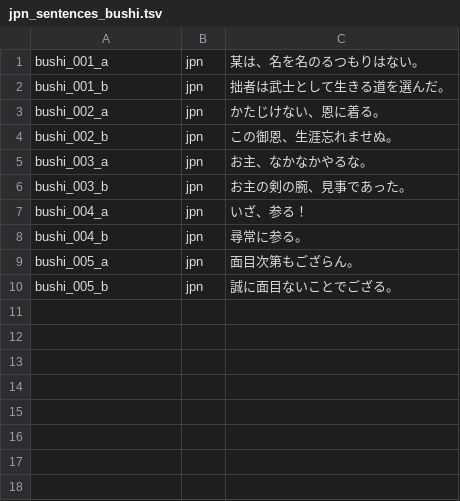
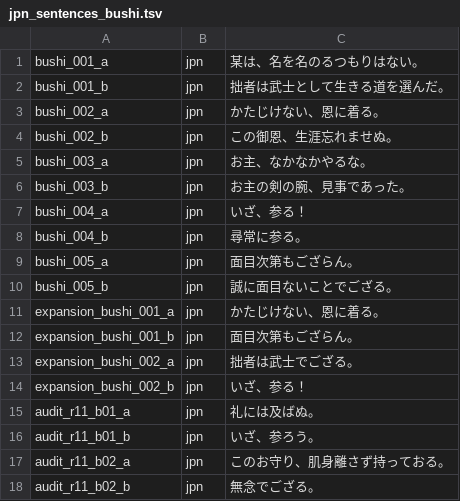
Before and after one commit to jomof/kotogram, a TSV file: data/jpn_sentences_bushi.tsv, drawn as a sheet; the diff names each change by its address in the sheet, - before the commit and + after, or states it on an @@ line.

```diff
--- a/data/jpn_sentences_bushi.tsv
+++ b/data/jpn_sentences_bushi.tsv
+row 11: expansion_bushi_001_a | jpn | かたじけない、恩に着る。
+row 12: expansion_bushi_001_b | jpn | 面目次第もござらん。
+row 13: expansion_bushi_002_a | jpn | 拙者は武士でござる。
+row 14: expansion_bushi_002_b | jpn | いざ、参る！
+row 15: audit_r11_b01_a | jpn | 礼には及ばぬ。
+row 16: audit_r11_b01_b | jpn | いざ、参ろう。
+row 17: audit_r11_b02_a | jpn | このお守り、肌身離さず持っておる。
+row 18: audit_r11_b02_b | jpn | 無念でござる。
```
Also changed, not shown: data/jpn_sentences_burikko.tsv, data/jpn_sentences_guntai.tsv, 15 other files.
